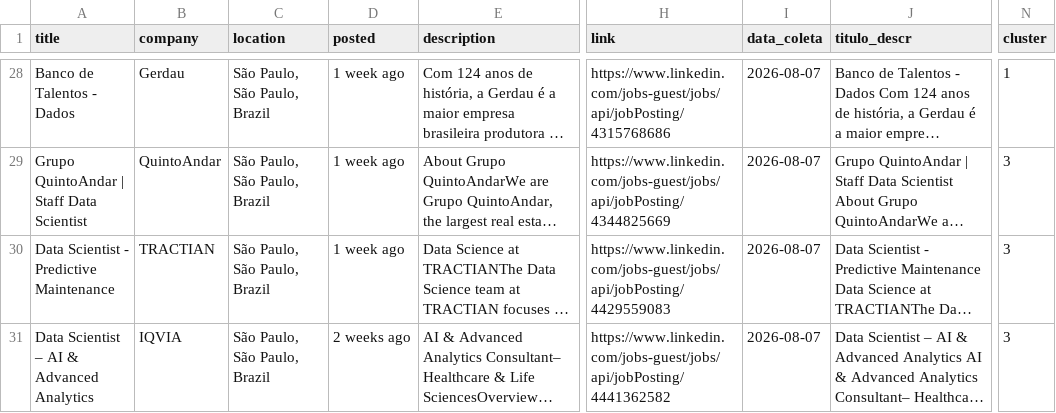
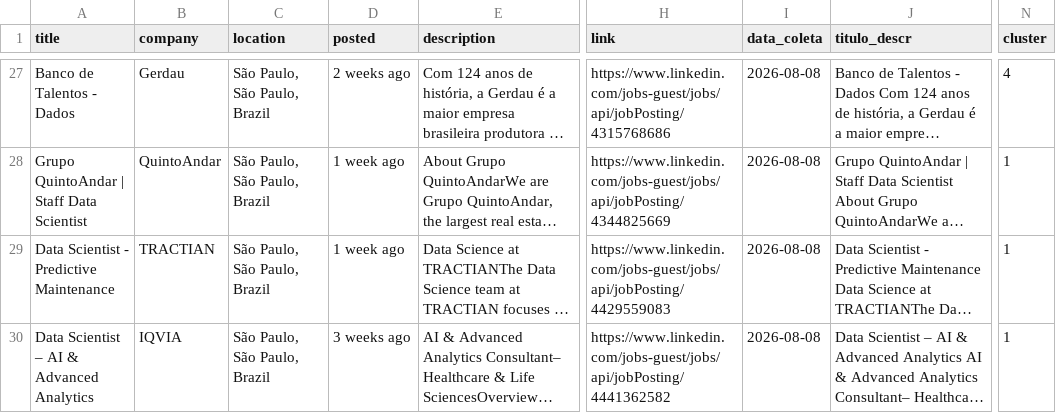
Before and after one commit to renanazevedos/ds-job-tracker, a CSV file: data/processed/vagas_com_clusters.csv, drawn as a sheet; only a part is shown, gaps mark what is left out; long unchanged cells end in …; addresses are those after the commit; the diff covers the shown part only; the diff names each change by its address in the sheet, - before the commit and + after, or states it on an @@ line.

```diff
--- a/data/processed/vagas_com_clusters.csv
+++ b/data/processed/vagas_com_clusters.csv
-D27 (posted): 1 week ago
+D27 (posted): 2 weeks ago
-I27:I30 (data_coleta): 2026-08-07
+I27:I30 (data_coleta): 2026-08-08
-N27 (cluster): 1
+N27 (cluster): 4
-N28:N30 (cluster): 3
+N28:N30 (cluster): 1
-D30 (posted): 2 weeks ago
+D30 (posted): 3 weeks ago
```
Also changed, not shown: 4 added rows, 4 removed rows and 63 edited cells elsewhere in this file, 2 other files.
